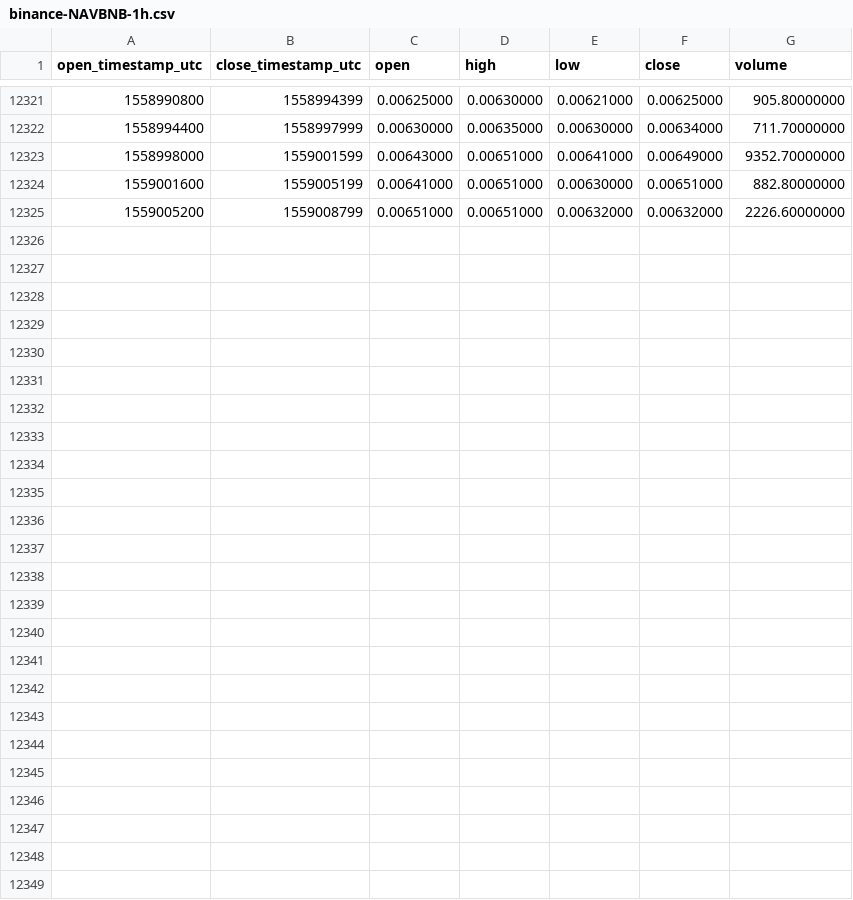
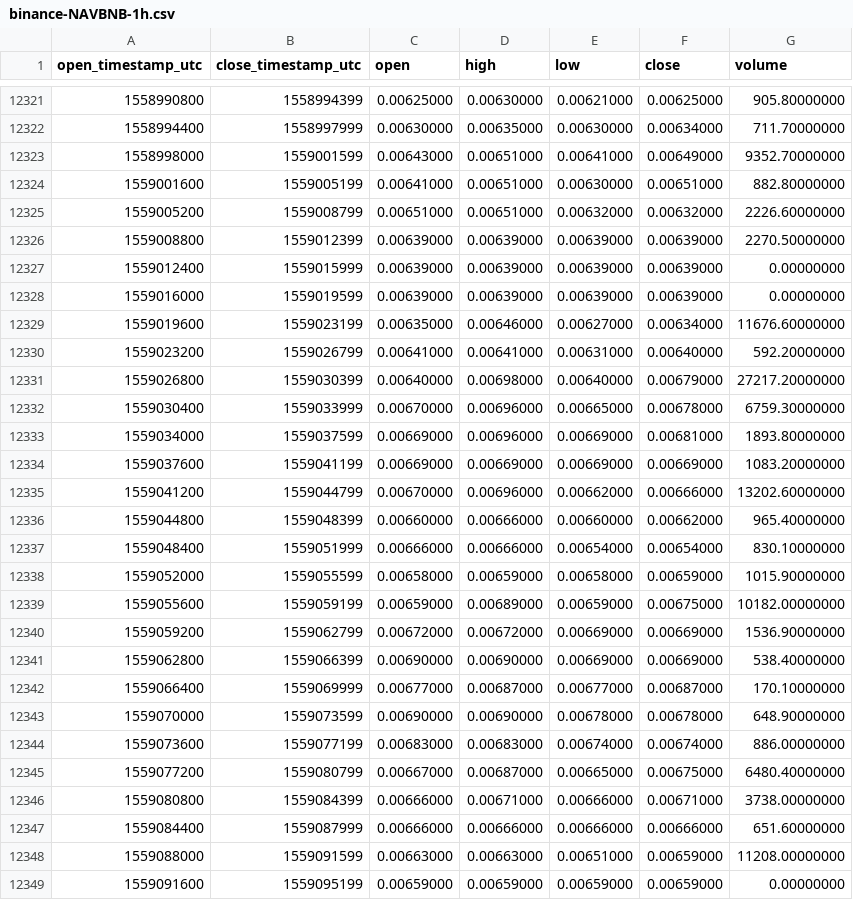
Before and after one commit to cryptobigbro/binance-NAVBNB, a CSV file: binance-NAVBNB-1h.csv, drawn as a sheet; only a part is shown, gaps mark what is left out; the diff names each change by its address in the sheet, - before the commit and + after, or states it on an @@ line.

Commit message:
Update OHLCV data.

```diff
--- a/binance-NAVBNB-1h.csv
+++ b/binance-NAVBNB-1h.csv
+row 12326: 1559008800 | 1559012399 | 0.00639000 | 0.00639000 | 0.00639000 | 0.00639000 | 2270.50000000
+row 12327: 1559012400 | 1559015999 | 0.00639000 | 0.00639000 | 0.00639000 | 0.00639000 | 0.00000000
+row 12328: 1559016000 | 1559019599 | 0.00639000 | 0.00639000 | 0.00639000 | 0.00639000 | 0.00000000
+row 12329: 1559019600 | 1559023199 | 0.00635000 | 0.00646000 | 0.00627000 | 0.00634000 | 11676.60000000
+row 12330: 1559023200 | 1559026799 | 0.00641000 | 0.00641000 | 0.00631000 | 0.00640000 | 592.20000000
+row 12331: 1559026800 | 1559030399 | 0.00640000 | 0.00698000 | 0.00640000 | 0.00679000 | 27217.20000000
+row 12332: 1559030400 | 1559033999 | 0.00670000 | 0.00696000 | 0.00665000 | 0.00678000 | 6759.30000000
+row 12333: 1559034000 | 1559037599 | 0.00669000 | 0.00696000 | 0.00669000 | 0.00681000 | 1893.80000000
+row 12334: 1559037600 | 1559041199 | 0.00669000 | 0.00669000 | 0.00669000 | 0.00669000 | 1083.20000000
+row 12335: 1559041200 | 1559044799 | 0.00670000 | 0.00696000 | 0.00662000 | 0.00666000 | 13202.60000000
+row 12336: 1559044800 | 1559048399 | 0.00660000 | 0.00666000 | 0.00660000 | 0.00662000 | 965.40000000
+row 12337: 1559048400 | 1559051999 | 0.00666000 | 0.00666000 | 0.00654000 | 0.00654000 | 830.10000000
+row 12338: 1559052000 | 1559055599 | 0.00658000 | 0.00659000 | 0.00658000 | 0.00659000 | 1015.90000000
+row 12339: 1559055600 | 1559059199 | 0.00659000 | 0.00689000 | 0.00659000 | 0.00675000 | 10182.00000000
+row 12340: 1559059200 | 1559062799 | 0.00672000 | 0.00672000 | 0.00669000 | 0.00669000 | 1536.90000000
+row 12341: 1559062800 | 1559066399 | 0.00690000 | 0.00690000 | 0.00669000 | 0.00669000 | 538.40000000
+row 12342: 1559066400 | 1559069999 | 0.00677000 | 0.00687000 | 0.00677000 | 0.00687000 | 170.10000000
+row 12343: 1559070000 | 1559073599 | 0.00690000 | 0.00690000 | 0.00678000 | 0.00678000 | 648.90000000
+row 12344: 1559073600 | 1559077199 | 0.00683000 | 0.00683000 | 0.00674000 | 0.00674000 | 886.00000000
+row 12345: 1559077200 | 1559080799 | 0.00667000 | 0.00687000 | 0.00665000 | 0.00675000 | 6480.40000000
+row 12346: 1559080800 | 1559084399 | 0.00666000 | 0.00671000 | 0.00666000 | 0.00671000 | 3738.00000000
+row 12347: 1559084400 | 1559087999 | 0.00666000 | 0.00666000 | 0.00666000 | 0.00666000 | 651.60000000
+row 12348: 1559088000 | 1559091599 | 0.00663000 | 0.00663000 | 0.00651000 | 0.00659000 | 11208.00000000
+row 12349: 1559091600 | 1559095199 | 0.00659000 | 0.00659000 | 0.00659000 | 0.00659000 | 0.00000000
```
Also changed, not shown: binance-NAVBNB-1d.csv.
